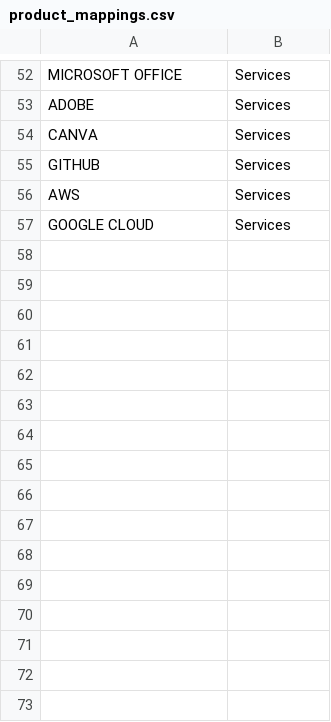
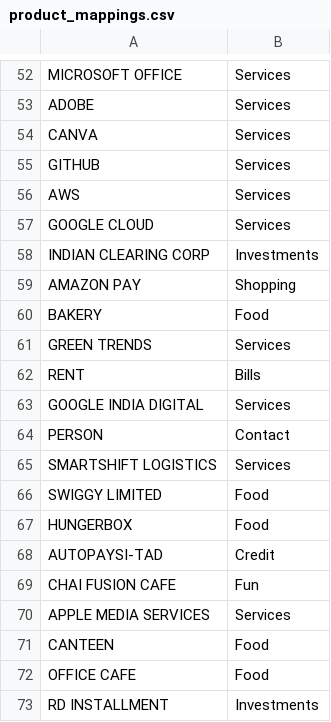
Before and after one commit to VaishnaviNandakumar/terra, a CSV file: backend/static/sample_data/product_mappings.csv, drawn as a sheet; only a part is shown, gaps mark what is left out; the diff names each change by its address in the sheet, - before the commit and + after, or states it on an @@ line.

```diff
--- a/backend/static/sample_data/product_mappings.csv
+++ b/backend/static/sample_data/product_mappings.csv
+row 58: INDIAN CLEARING CORP | Investments
+row 59: AMAZON PAY | Shopping
+row 60: BAKERY | Food
+row 61: GREEN TRENDS | Services
+row 62: RENT | Bills
+row 63: GOOGLE INDIA DIGITAL | Services
+row 64: PERSON | Contact
+row 65: SMARTSHIFT LOGISTICS | Services
+row 66: SWIGGY LIMITED | Food
+row 67: HUNGERBOX | Food
+row 68: AUTOPAYSI-TAD | Credit
+row 69: CHAI FUSION CAFE | Fun
+row 70: APPLE MEDIA SERVICES | Services
+row 71: CANTEEN | Food
+row 72: OFFICE CAFE | Food
+row 73: RD INSTALLMENT | Investments
```
Also changed, not shown: 20 other files.
